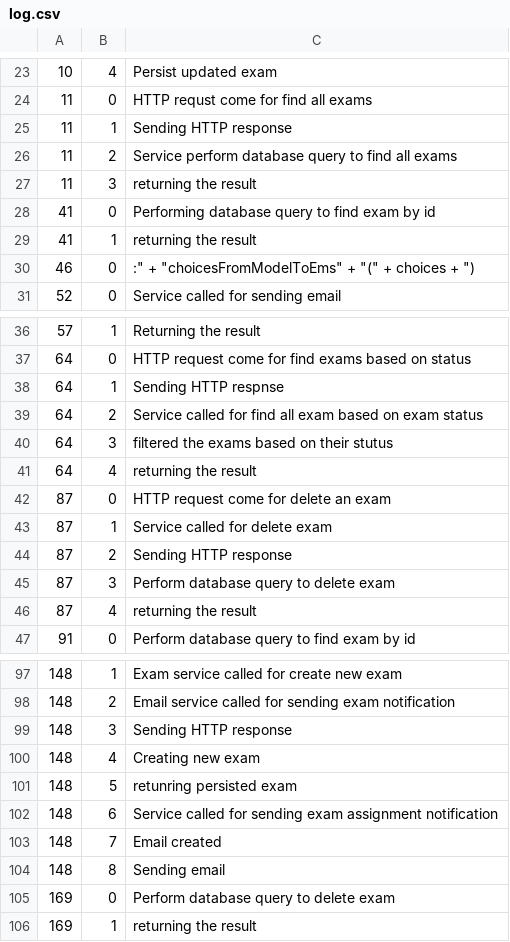
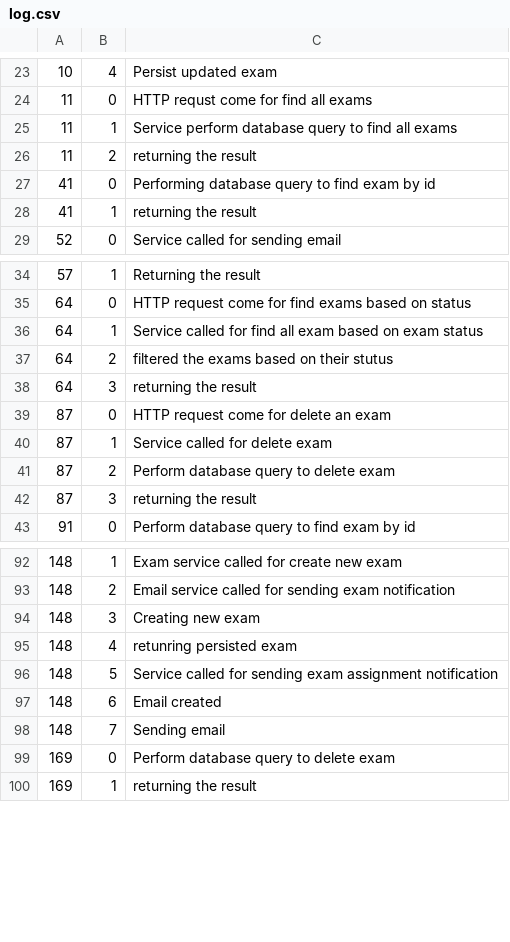
Before and after one commit to Rofiqul-Islam/logparser, a CSV file: log.csv, drawn as a sheet; only a part is shown, gaps mark what is left out; the diff covers the shown part only.

```diff
--- a/log.csv
+++ b/log.csv
@@ -24,8 +24,6 @@
 11;0;HTTP requst come for find all exams
-11;1;Sending HTTP response
-11;2;Service perform database query to find all exams
-11;3;returning the result
+11;1;Service perform database query to find all exams
+11;2;returning the result
 41;0;Performing database query to find exam by id
 41;1;returning the result
-46;0;:" + "choicesFromModelToEms" + "(" + choices + ")
 52;0;Service called for sending email
@@ -37,11 +35,9 @@
 64;0;HTTP request come for find exams based on status
-64;1;Sending HTTP respnse
-64;2;Service called for find all exam based on exam status
-64;3;filtered the exams based on their stutus
-64;4;returning the result
+64;1;Service called for find all exam based on exam status
+64;2;filtered the exams based on their stutus
+64;3;returning the result
 87;0;HTTP request come for delete an exam
 87;1;Service called for delete exam
-87;2;Sending HTTP response
-87;3;Perform database query to delete exam
-87;4;returning the result
+87;2;Perform database query to delete exam
+87;3;returning the result
 91;0;Perform database query to find exam by id
@@ -98,8 +93,7 @@
 148;2;Email service called for sending exam notification
-148;3;Sending HTTP response
-148;4;Creating new exam
-148;5;retunring persisted exam
-148;6;Service called for sending exam assignment notification
-148;7;Email created
-148;8;Sending email
+148;3;Creating new exam
+148;4;retunring persisted exam
+148;5;Service called for sending exam assignment notification
+148;6;Email created
+148;7;Sending email
 169;0;Perform database query to delete exam
```
Also changed, not shown: 1 removed row and 2 edited cells elsewhere in this file, 11 other files.
